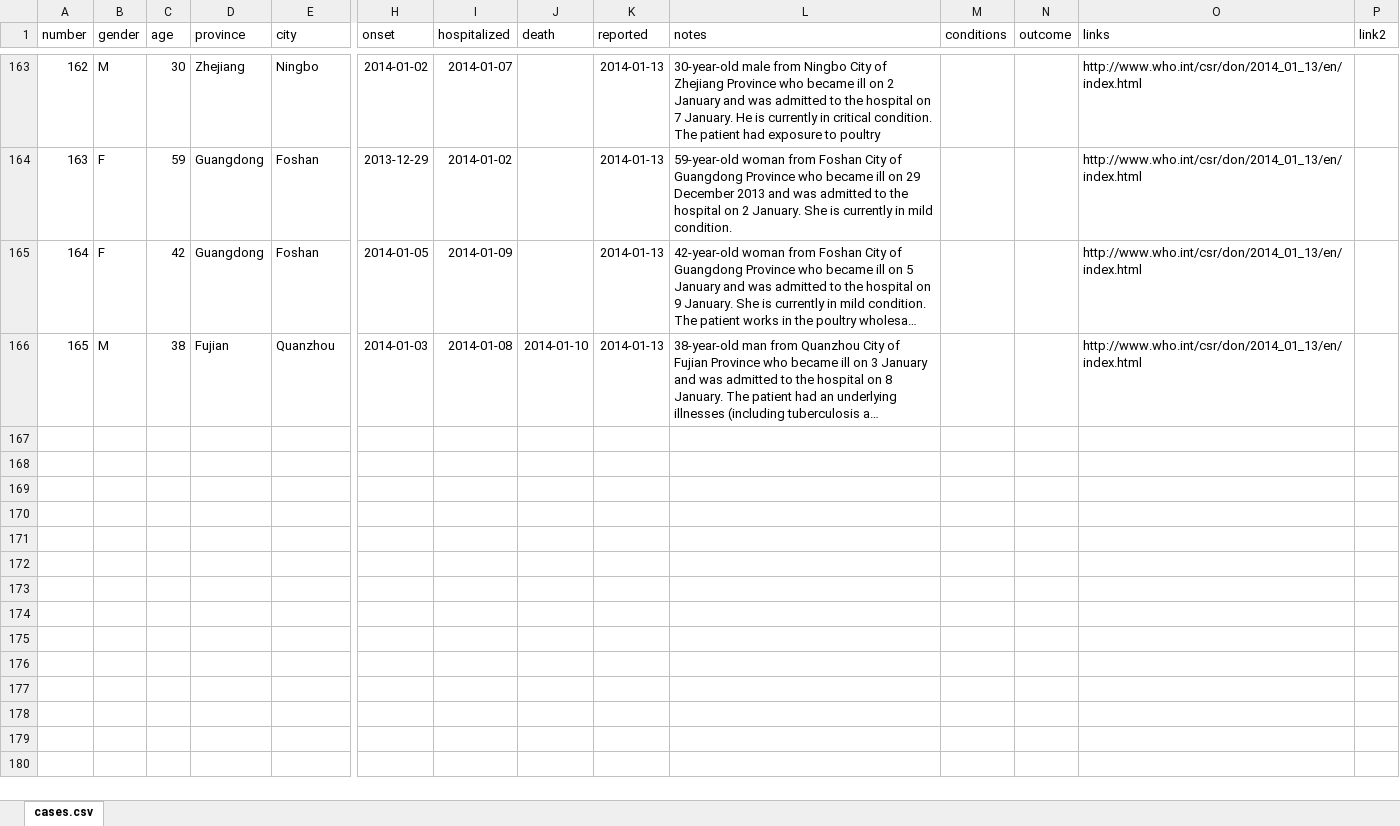
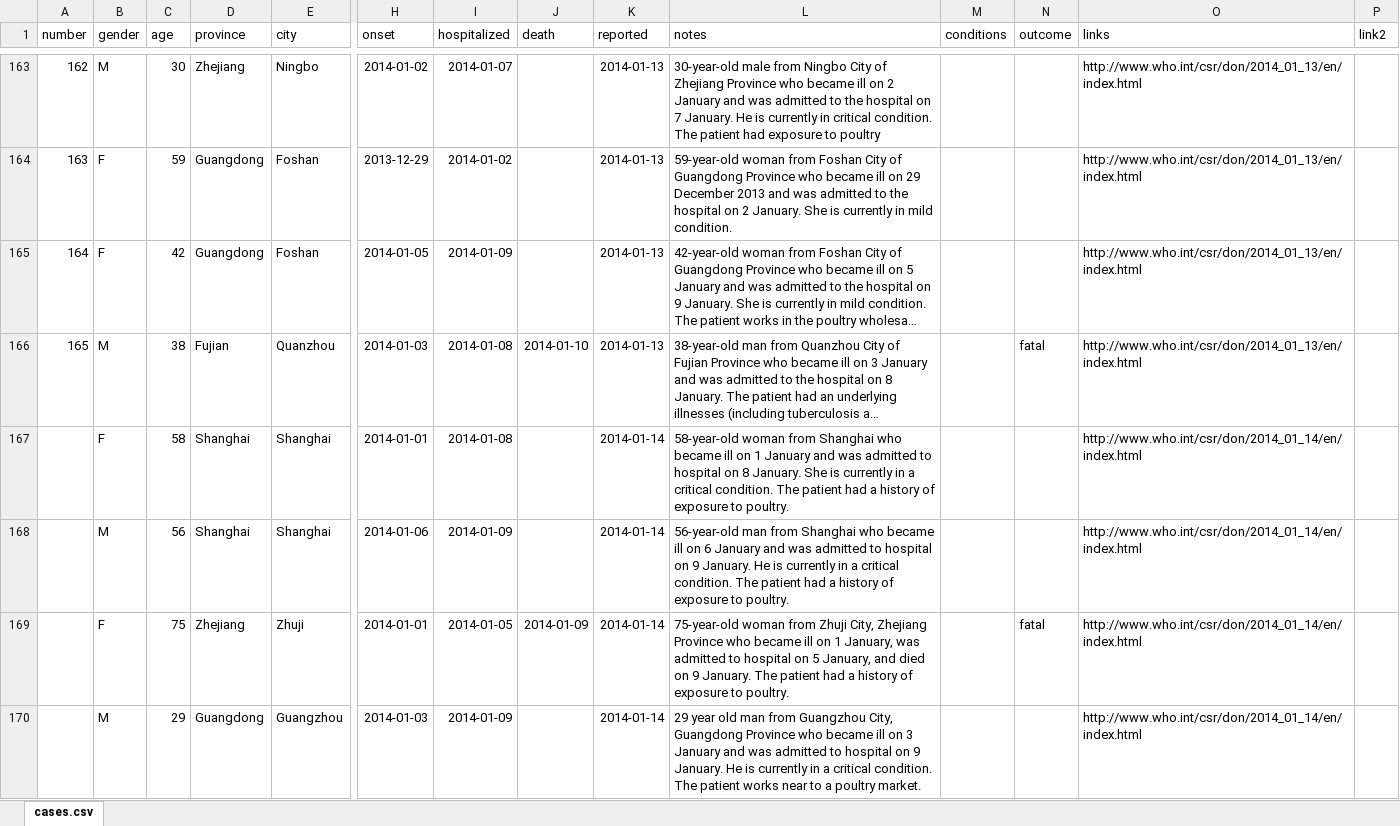
Before and after one commit to rambaut/H7N9-Cases, an Excel workbook: data/cases.xlsx, sheet cases.csv, drawn as a sheet; only a part is shown, gaps mark what is left out; long unchanged cells end in …; values as stored, in another font and other column widths than the file's, no borders; rows hold the shown columns only; the diff covers the shown part only; the diff names each change by its address in the sheet, - before the commit and + after, or states it on an @@ line.

Commit message:
Many new cases

```diff
--- a/data/cases.xlsx (sheet cases.csv)
+++ b/data/cases.xlsx (sheet cases.csv)
-N166 (outcome): (empty)
+N166 (outcome): fatal
+row 167:  | F | 58 | Shanghai | Shanghai | 2014-01-01 | 2014-01-08 |  | 2014-01-14 | 58-year-old woman from Shanghai who became ill on 1 January and was admitted to hospital on 8 January. She is currently in a critical condition. The patient had a history of exposure to poultry. |  |  | http://www.who.int/csr/don/2014_01_14/en/index.html
+row 168:  | M | 56 | Shanghai | Shanghai | 2014-01-06 | 2014-01-09 |  | 2014-01-14 | 56-year-old man from Shanghai who became ill on 6 January and was admitted to hospital on 9 January. He is currently in a critical condition. The patient had a history of exposure to poultry. |  |  | http://www.who.int/csr/don/2014_01_14/en/index.html
+row 169:  | F | 75 | Zhejiang | Zhuji | 2014-01-01 | 2014-01-05 | 2014-01-09 | 2014-01-14 | 75-year-old woman from Zhuji City, Zhejiang Province who became ill on 1 January, was admitted to hospital on 5 January, and died on 9 January. The patient had a history of exposure to poultry. |  | fatal | http://www.who.int/csr/don/2014_01_14/en/index.html
+row 170:  | M | 29 | Guangdong | Guangzhou | 2014-01-03 | 2014-01-09 |  | 2014-01-14 | 29 year old man from Guangzhou City, Guangdong Province who became ill on 3 January and was admitted to hospital on 9 January. He is currently in a critical condition. The patient works near to a poultry market. |  |  | http://www.who.int/csr/don/2014_01_14/en/index.html
```
Also changed, not shown: 14 added rows and 3 edited cells elsewhere in this sheet, 2 other files.
